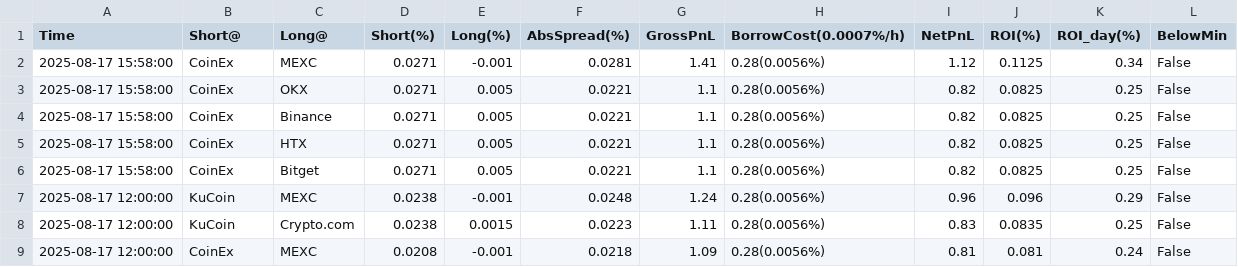
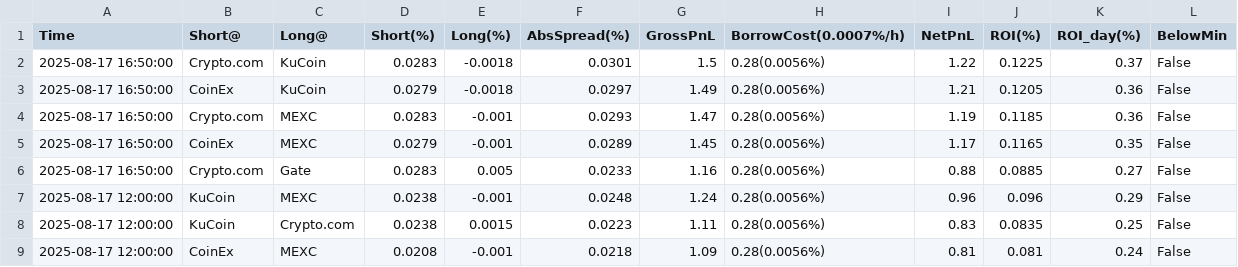
Before and after one commit to aerist123/funding-data, a CSV file: public/data/arb_candidates_HYPE.csv, drawn as a sheet; only a part is shown.

```diff
--- a/public/data/arb_candidates_HYPE.csv
+++ b/public/data/arb_candidates_HYPE.csv
@@ -1,7 +1,7 @@
 Time,Short@,Long@,Short(%),Long(%),AbsSpread(%),GrossPnL,BorrowCost(0.0007%/h),NetPnL,ROI(%),ROI_day(%),BelowMin
-2025-08-17 15:58:00,CoinEx,MEXC,0.0271,-0.001,0.0281,1.41,0.28(0.0056%),1.12,0.1125,0.34,False
-2025-08-17 15:58:00,CoinEx,OKX,0.0271,0.005,0.0221,1.1,0.28(0.0056%),0.82,0.0825,0.25,False
-2025-08-17 15:58:00,CoinEx,Binance,0.0271,0.005,0.0221,1.1,0.28(0.0056%),0.82,0.0825,0.25,False
-2025-08-17 15:58:00,CoinEx,HTX,0.0271,0.005,0.0221,1.1,0.28(0.0056%),0.82,0.0825,0.25,False
-2025-08-17 15:58:00,CoinEx,Bitget,0.0271,0.005,0.0221,1.1,0.28(0.0056%),0.82,0.0825,0.25,False
+2025-08-17 16:50:00,Crypto.com,KuCoin,0.0283,-0.0018,0.0301,1.5,0.28(0.0056%),1.22,0.1225,0.37,False
+2025-08-17 16:50:00,CoinEx,KuCoin,0.0279,-0.0018,0.0297,1.49,0.28(0.0056%),1.21,0.1205,0.36,False
+2025-08-17 16:50:00,Crypto.com,MEXC,0.0283,-0.001,0.0293,1.47,0.28(0.0056%),1.19,0.1185,0.36,False
+2025-08-17 16:50:00,CoinEx,MEXC,0.0279,-0.001,0.0289,1.45,0.28(0.0056%),1.17,0.1165,0.35,False
+2025-08-17 16:50:00,Crypto.com,Gate,0.0283,0.005,0.0233,1.16,0.28(0.0056%),0.88,0.0885,0.27,False
 2025-08-17 12:00:00,KuCoin,MEXC,0.0238,-0.001,0.0248,1.24,0.28(0.0056%),0.96,0.096,0.29,False
```
Also changed, not shown: public/data/arb_candidates_BTC.csv, public/data/arb_candidates_GAS.csv, 28 other files.
